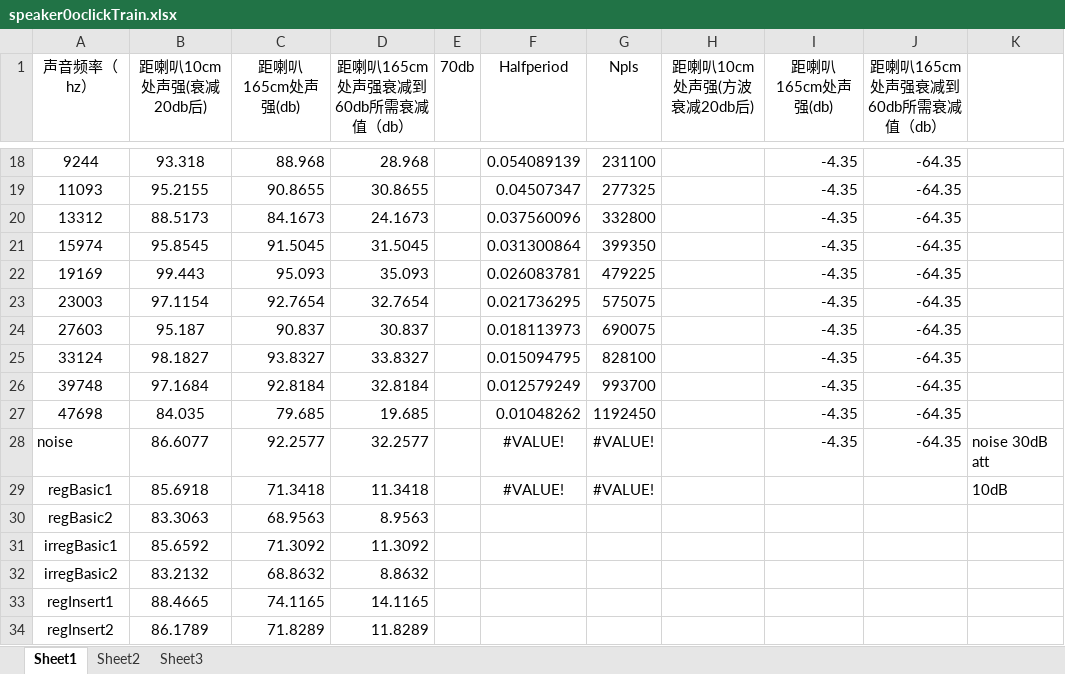
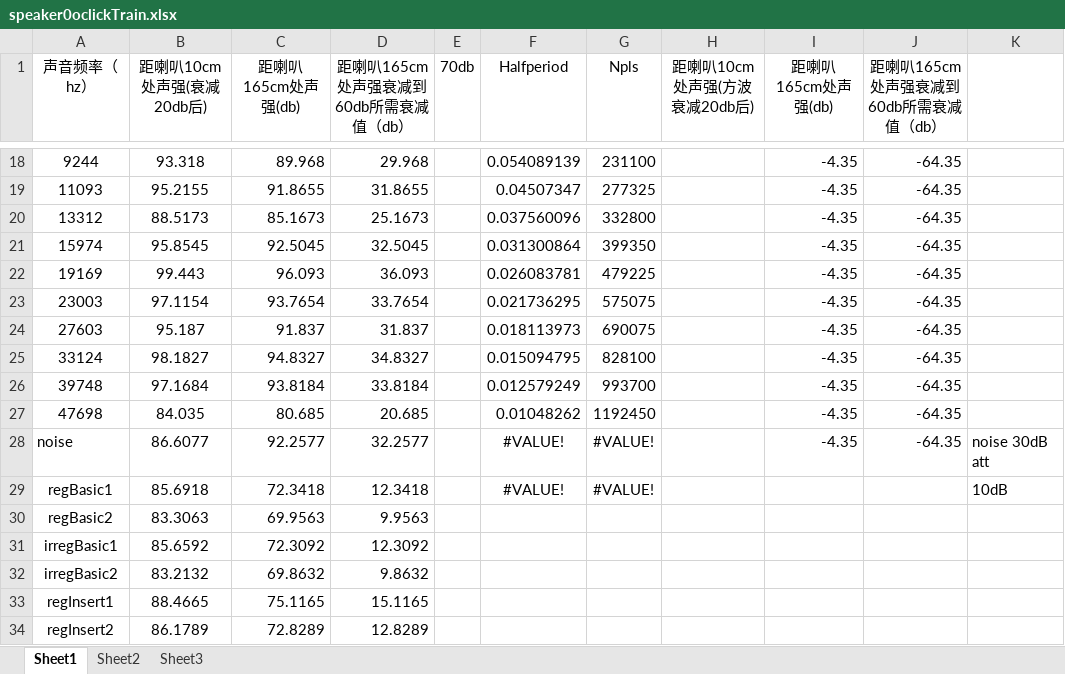
Before and after one commit to TOMORI233/MonkeyTrainingGUI, an Excel workbook: Documents/Intensity Files/speaker0oclickTrain.xlsx, sheet Sheet1, drawn as a sheet; only a part is shown, gaps mark what is left out; values as stored, in another font and other column widths than the file's, no borders; the diff covers the shown part only; the diff names each change by its address in the sheet, - before the commit and + after, or states it on an @@ line.

```diff
--- a/Documents/Intensity Files/speaker0oclickTrain.xlsx (sheet Sheet1)
+++ b/Documents/Intensity Files/speaker0oclickTrain.xlsx (sheet Sheet1)
-C18 (距喇叭165cm处声强(db)): 88.968
+C18 (距喇叭165cm处声强(db)): 89.968
-D18 (距喇叭165cm处声强衰减到60db所需衰减值（db）): 28.968
+D18 (距喇叭165cm处声强衰减到60db所需衰减值（db）): 29.968
-C19 (距喇叭165cm处声强(db)): 90.8655
+C19 (距喇叭165cm处声强(db)): 91.8655
-D19 (距喇叭165cm处声强衰减到60db所需衰减值（db）): 30.8655
+D19 (距喇叭165cm处声强衰减到60db所需衰减值（db）): 31.8655
-C20 (距喇叭165cm处声强(db)): 84.1673
+C20 (距喇叭165cm处声强(db)): 85.1673
-D20 (距喇叭165cm处声强衰减到60db所需衰减值（db）): 24.1673
+D20 (距喇叭165cm处声强衰减到60db所需衰减值（db）): 25.1673
-C21 (距喇叭165cm处声强(db)): 91.5045
+C21 (距喇叭165cm处声强(db)): 92.5045
-D21 (距喇叭165cm处声强衰减到60db所需衰减值（db）): 31.5045
+D21 (距喇叭165cm处声强衰减到60db所需衰减值（db）): 32.5045
-C22 (距喇叭165cm处声强(db)): 95.093
+C22 (距喇叭165cm处声强(db)): 96.093
-D22 (距喇叭165cm处声强衰减到60db所需衰减值（db）): 35.093
+D22 (距喇叭165cm处声强衰减到60db所需衰减值（db）): 36.093
-C23 (距喇叭165cm处声强(db)): 92.7654
+C23 (距喇叭165cm处声强(db)): 93.7654
-D23 (距喇叭165cm处声强衰减到60db所需衰减值（db）): 32.7654
+D23 (距喇叭165cm处声强衰减到60db所需衰减值（db）): 33.7654
-C24 (距喇叭165cm处声强(db)): 90.837
+C24 (距喇叭165cm处声强(db)): 91.837
-D24 (距喇叭165cm处声强衰减到60db所需衰减值（db）): 30.837
+D24 (距喇叭165cm处声强衰减到60db所需衰减值（db）): 31.837
-C25 (距喇叭165cm处声强(db)): 93.8327
+C25 (距喇叭165cm处声强(db)): 94.8327
-D25 (距喇叭165cm处声强衰减到60db所需衰减值（db）): 33.8327
+D25 (距喇叭165cm处声强衰减到60db所需衰减值（db）): 34.8327
-C26 (距喇叭165cm处声强(db)): 92.8184
+C26 (距喇叭165cm处声强(db)): 93.8184
-D26 (距喇叭165cm处声强衰减到60db所需衰减值（db）): 32.8184
+D26 (距喇叭165cm处声强衰减到60db所需衰减值（db）): 33.8184
-C27 (距喇叭165cm处声强(db)): 79.685
+C27 (距喇叭165cm处声强(db)): 80.685
-D27 (距喇叭165cm处声强衰减到60db所需衰减值（db）): 19.685
+D27 (距喇叭165cm处声强衰减到60db所需衰减值（db）): 20.685
-C29 (距喇叭165cm处声强(db)): 71.3418
+C29 (距喇叭165cm处声强(db)): 72.3418
-D29 (距喇叭165cm处声强衰减到60db所需衰减值（db）): 11.3418
+D29 (距喇叭165cm处声强衰减到60db所需衰减值（db）): 12.3418
-C30 (距喇叭165cm处声强(db)): 68.9563
+C30 (距喇叭165cm处声强(db)): 69.9563
-D30 (距喇叭165cm处声强衰减到60db所需衰减值（db）): 8.9563
+D30 (距喇叭165cm处声强衰减到60db所需衰减值（db）): 9.9563
-C31 (距喇叭165cm处声强(db)): 71.3092
+C31 (距喇叭165cm处声强(db)): 72.3092
-D31 (距喇叭165cm处声强衰减到60db所需衰减值（db）): 11.3092
+D31 (距喇叭165cm处声强衰减到60db所需衰减值（db）): 12.3092
-C32 (距喇叭165cm处声强(db)): 68.8632
+C32 (距喇叭165cm处声强(db)): 69.8632
-D32 (距喇叭165cm处声强衰减到60db所需衰减值（db）): 8.8632
+D32 (距喇叭165cm处声强衰减到60db所需衰减值（db）): 9.8632
-C33 (距喇叭165cm处声强(db)): 74.1165
+C33 (距喇叭165cm处声强(db)): 75.1165
-D33 (距喇叭165cm处声强衰减到60db所需衰减值（db）): 14.1165
+D33 (距喇叭165cm处声强衰减到60db所需衰减值（db）): 15.1165
-C34 (距喇叭165cm处声强(db)): 71.8289
+C34 (距喇叭165cm处声强(db)): 72.8289
-D34 (距喇叭165cm处声强衰减到60db所需衰减值（db）): 11.8289
+D34 (距喇叭165cm处声强衰减到60db所需衰减值（db）): 12.8289
```
Also changed, not shown: 44 edited cells elsewhere in this sheet, 26 other files.
